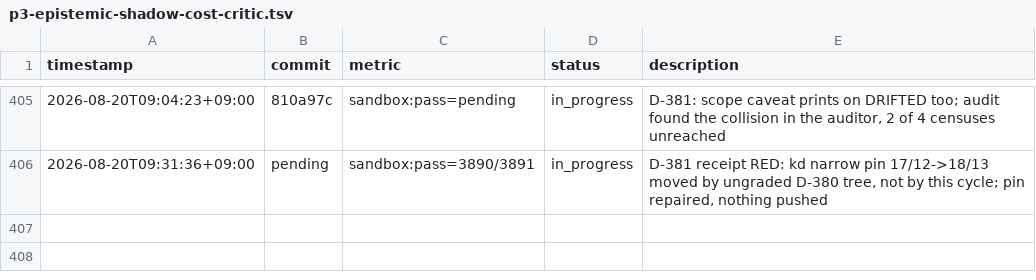
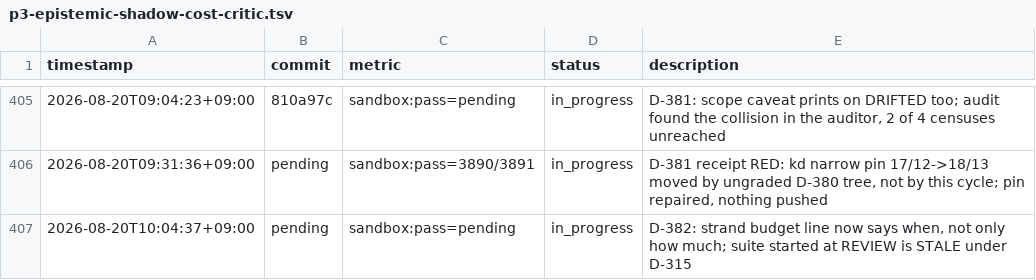
Before and after one commit to Geonhee-LEE/Representation-Aware-MPPI, a TSV file: results/p3-epistemic-shadow-cost-critic.tsv, drawn as a sheet; only a part is shown, gaps mark what is left out.

Commit message:
[auto] D-382: the strand budget line says when, not only how much
TODO: strand-discharge
Phase: P3
Metric: sandbox:pass=pending

REVIEW step 0's ungraded-strand line printed 'budget a suite run to clear'
and nothing about timing. It is read at minute one; D-315 puts the receipt
after every mandated REPORT write, all of which sit inside the read surface.
So a suite started when that line is read is STALE before it finishes.
This cycle burned ~9 min proving it. One clause on the line, pinned three
ways: names the deferral and its reason, follows the sentence it qualifies,
and vanishes on a graded strand where no suite is owed (D-044).

```diff
--- a/results/p3-epistemic-shadow-cost-critic.tsv
+++ b/results/p3-epistemic-shadow-cost-critic.tsv
@@ -406 +406,2 @@ timestamp	commit	metric	status	description
 2026-08-20T09:31:36+09:00	pending	sandbox:pass=3890/3891	in_progress	D-381 receipt RED: kd narrow pin 17/12->18/13 moved by ungraded D-380 tree, not by this cycle; pin repaired, nothing pushed
+2026-08-20T10:04:37+09:00	pending	sandbox:pass=pending	in_progress	D-382: strand budget line now says when, not only how much; suite started at REVIEW is STALE under D-315
```
Also changed, not shown: 4 other files.
